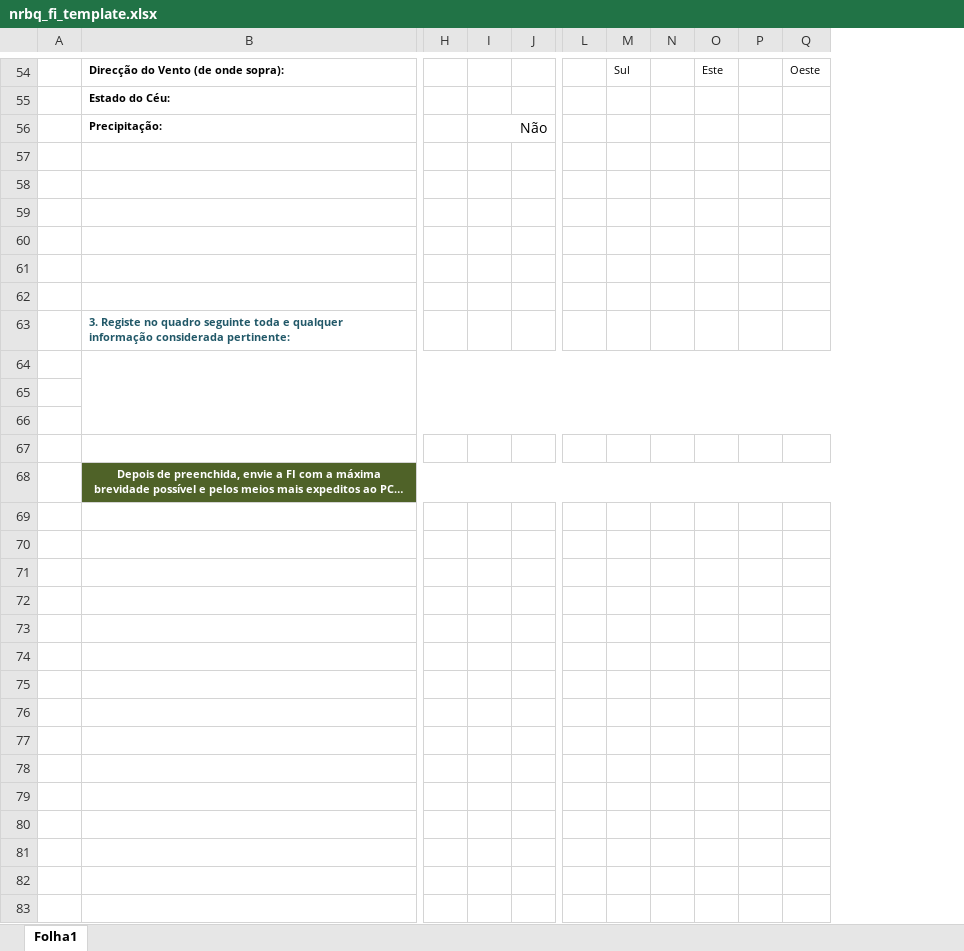
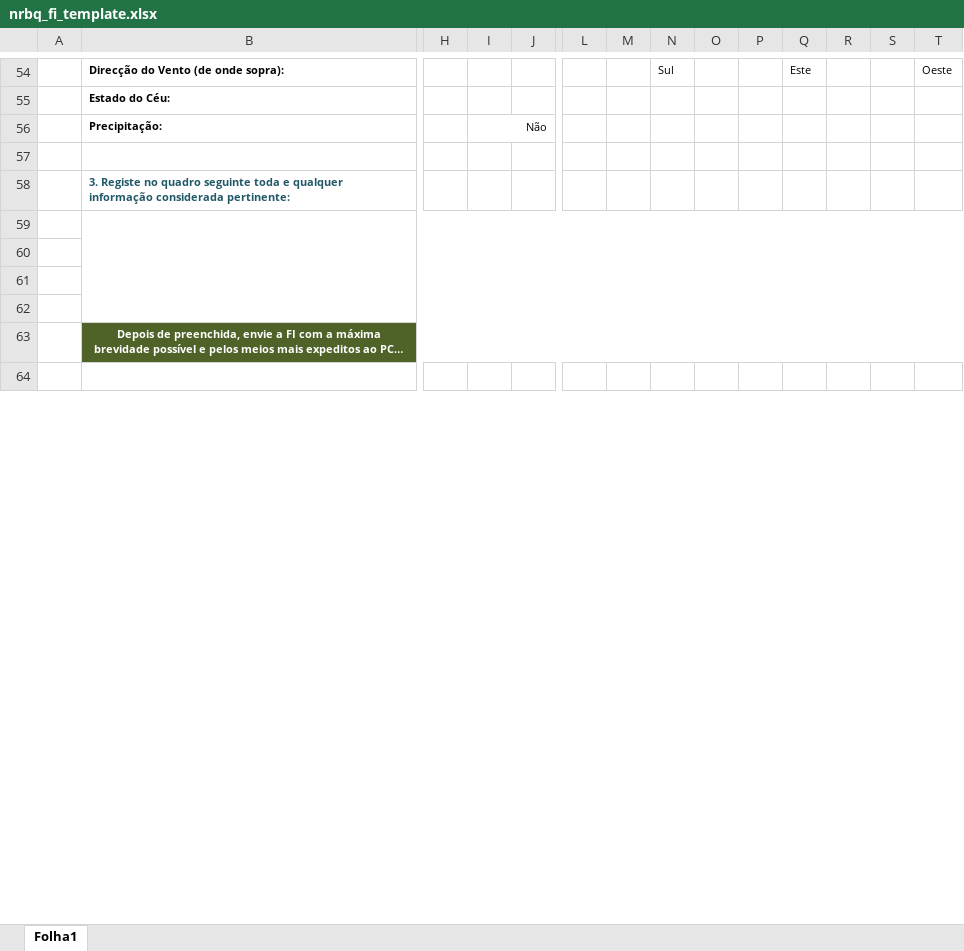
Before and after one commit to 1FAMM1/CB360-Online, an Excel workbook: templates/nrbq_fi_template.xlsx, sheet Folha1, drawn as a sheet; only a part is shown, gaps mark what is left out; long unchanged cells end in …; values as stored, in another font and other column widths than the file's, no borders; removed rows and columns are numbered as before the commit, all else as after; rows hold the shown columns only; the diff covers the shown part only; the diff names each change by its address in the sheet, - before the commit and + after, or states it on an @@ line.

```diff
--- a/templates/nrbq_fi_template.xlsx (sheet Folha1)
+++ b/templates/nrbq_fi_template.xlsx (sheet Folha1)
+column M, empty
+column P, empty
+column S, empty
@@ I56 text size: smaller @@
-row 58: (empty)
-row 59: (empty)
-row 60: (empty)
-row 61: (empty)
-row 62: (empty)
-B64:AK66 merged
+B59:AN62 merged
-row 70: (empty)
-row 71: (empty)
-row 72: (empty)
-row 73: (empty)
-row 74: (empty)
-row 75: (empty)
-row 76: (empty)
-row 77: (empty)
-row 78: (empty)
-row 79: (empty)
-row 80: (empty)
-row 81: (empty)
-row 82: (empty)
-row 83: (empty)
```
Also changed, not shown: 45 removed rows elsewhere in this sheet, templates/nrbq_fr_template.xlsx.
